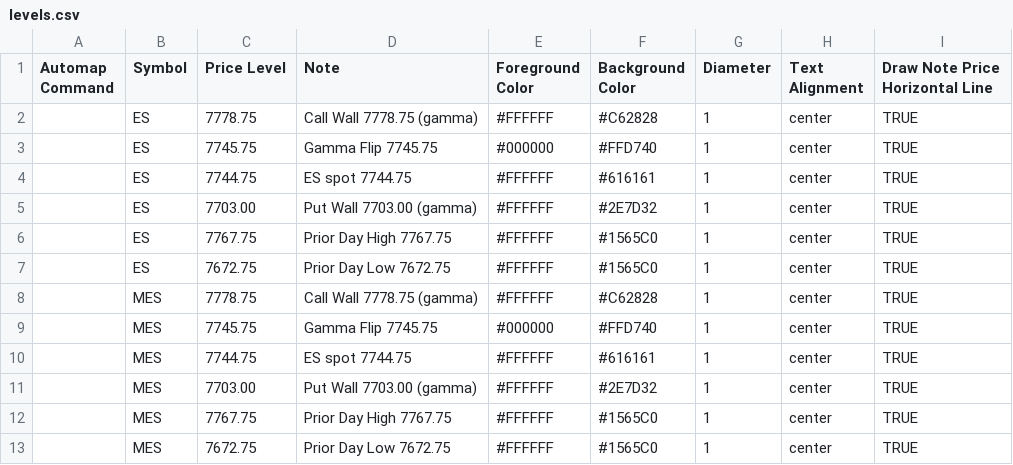
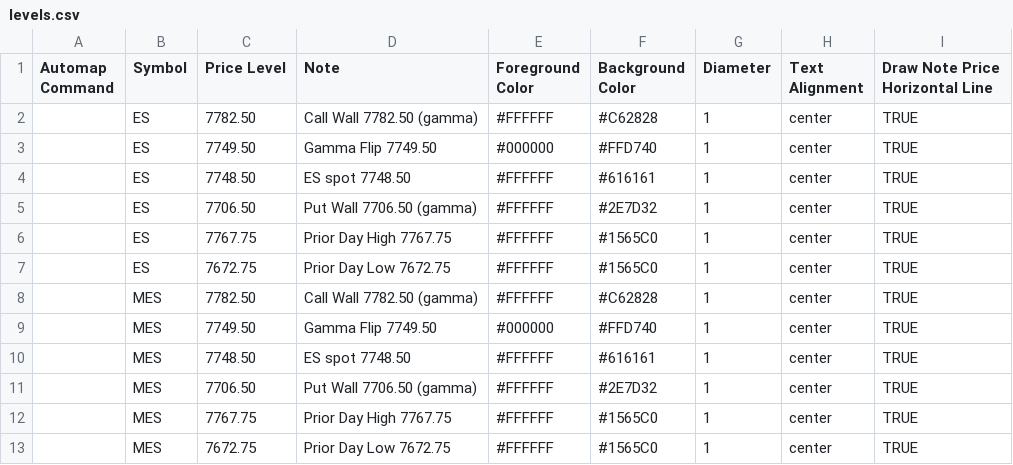
Before and after one commit to amkreddy002-source/clc-levels, a CSV file: levels.csv, drawn as a sheet.

Commit message:
levels 2026-10-02T07:23

```diff
--- a/levels.csv
+++ b/levels.csv
@@ -1,12 +1,12 @@
 Automap Command,Symbol,Price Level,Note,Foreground Color,Background Color,Diameter,Text Alignment,Draw Note Price Horizontal Line
-,ES,7778.75,Call Wall 7778.75 (gamma),#FFFFFF,#C62828,1,center,TRUE
-,ES,7745.75,Gamma Flip 7745.75,#000000,#FFD740,1,center,TRUE
-,ES,7744.75,ES spot 7744.75,#FFFFFF,#616161,1,center,TRUE
-,ES,7703.00,Put Wall 7703.00 (gamma),#FFFFFF,#2E7D32,1,center,TRUE
+,ES,7782.50,Call Wall 7782.50 (gamma),#FFFFFF,#C62828,1,center,TRUE
+,ES,7749.50,Gamma Flip 7749.50,#000000,#FFD740,1,center,TRUE
+,ES,7748.50,ES spot 7748.50,#FFFFFF,#616161,1,center,TRUE
+,ES,7706.50,Put Wall 7706.50 (gamma),#FFFFFF,#2E7D32,1,center,TRUE
 ,ES,7767.75,Prior Day High 7767.75,#FFFFFF,#1565C0,1,center,TRUE
 ,ES,7672.75,Prior Day Low 7672.75,#FFFFFF,#1565C0,1,center,TRUE
-,MES,7778.75,Call Wall 7778.75 (gamma),#FFFFFF,#C62828,1,center,TRUE
-,MES,7745.75,Gamma Flip 7745.75,#000000,#FFD740,1,center,TRUE
-,MES,7744.75,ES spot 7744.75,#FFFFFF,#616161,1,center,TRUE
-,MES,7703.00,Put Wall 7703.00 (gamma),#FFFFFF,#2E7D32,1,center,TRUE
+,MES,7782.50,Call Wall 7782.50 (gamma),#FFFFFF,#C62828,1,center,TRUE
+,MES,7749.50,Gamma Flip 7749.50,#000000,#FFD740,1,center,TRUE
+,MES,7748.50,ES spot 7748.50,#FFFFFF,#616161,1,center,TRUE
+,MES,7706.50,Put Wall 7706.50 (gamma),#FFFFFF,#2E7D32,1,center,TRUE
 ,MES,7767.75,Prior Day High 7767.75,#FFFFFF,#1565C0,1,center,TRUE
```
